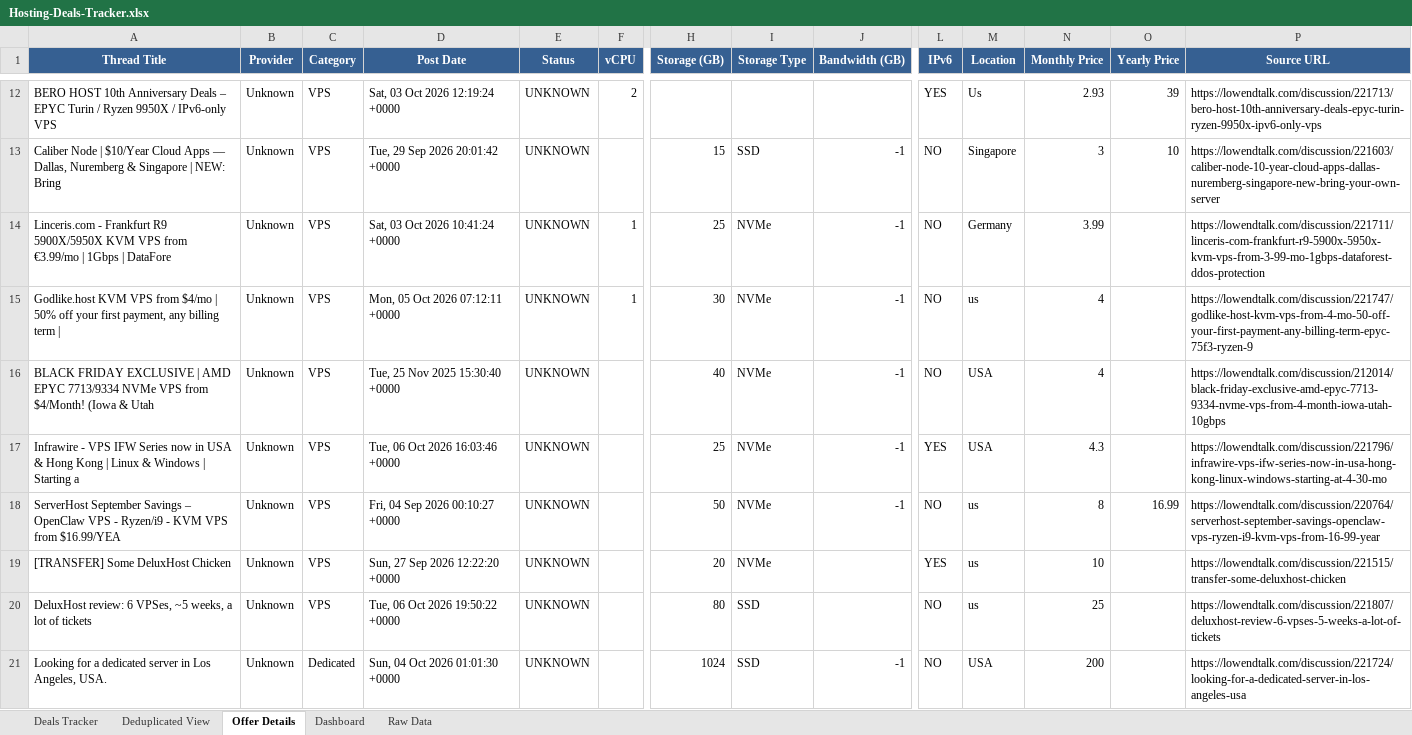
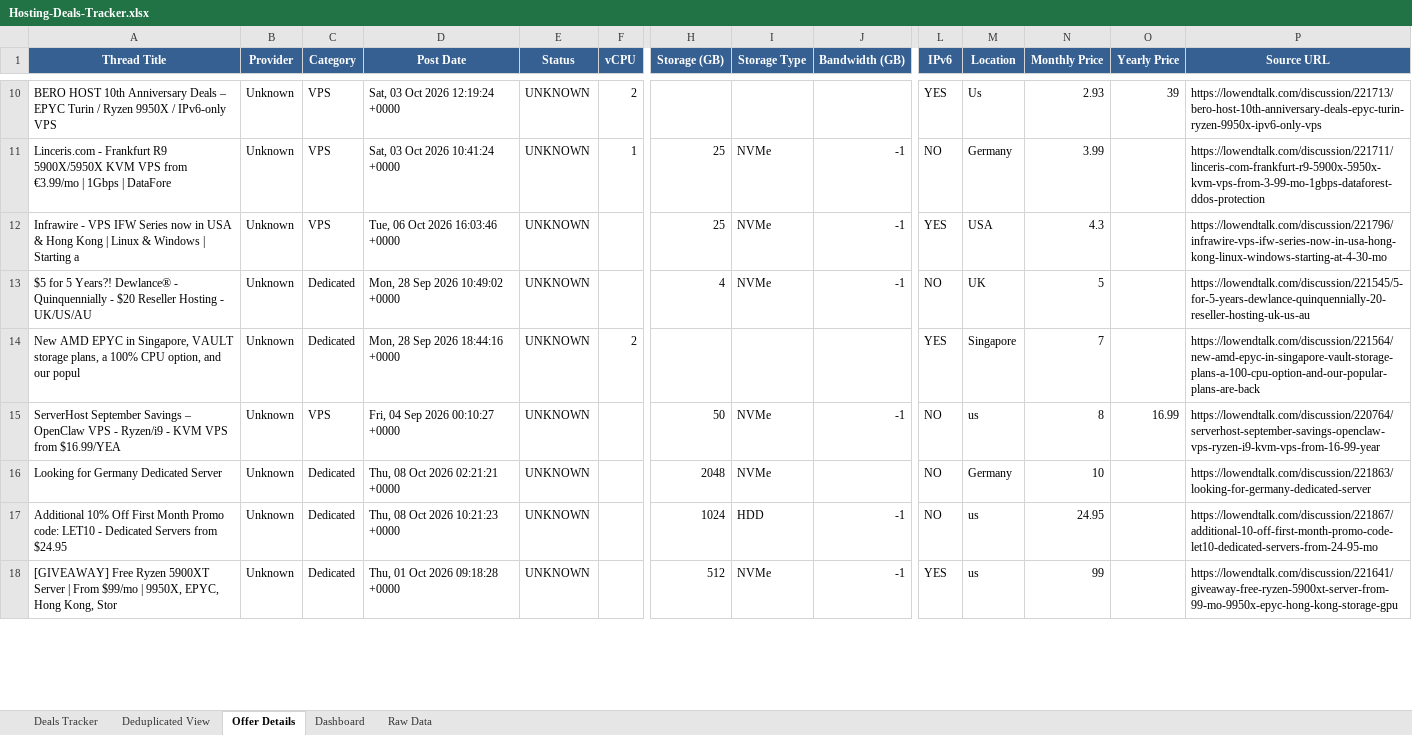
Before and after one commit to bojak83318/hosting-deals-tracker, an Excel workbook: output/Hosting-Deals-Tracker.xlsx, sheet Offer Details, drawn as a sheet; only a part is shown, gaps mark what is left out; values as stored, in another font and other column widths than the file's, no borders; removed rows and columns are numbered as before the commit, all else as after; rows hold the shown columns only; the diff covers the shown part only; the diff names each change by its address in the sheet, - before the commit and + after, or states it on an @@ line.

```diff
--- a/output/Hosting-Deals-Tracker.xlsx (sheet Offer Details)
+++ b/output/Hosting-Deals-Tracker.xlsx (sheet Offer Details)
-row 13: Caliber Node | $10/Year Cloud Apps — Dallas, Nuremberg & Singapore | NEW: Bring | Unknown | VPS | Tue, 29 Sep 2026 20:01:42 +0000 | UNKNOWN |  | 15 | SSD | -1 | NO | Singapore | 3 | 10 | https://lowendtalk.com/discussion/221603/caliber-node-10-year-cloud-apps-dallas-nuremberg-singapore-new-bring-your-own-server
-row 15: Godlike.host KVM VPS from $4/mo | 50% off your first payment, any billing term | | Unknown | VPS | Mon, 05 Oct 2026 07:12:11 +0000 | UNKNOWN | 1 | 30 | NVMe | -1 | NO | us | 4 |  | https://lowendtalk.com/discussion/221747/godlike-host-kvm-vps-from-4-mo-50-off-your-first-payment-any-billing-term-epyc-75f3-ryzen-9
-row 16: BLACK FRIDAY EXCLUSIVE | AMD EPYC 7713/9334 NVMe VPS from $4/Month! (Iowa & Utah | Unknown | VPS | Tue, 25 Nov 2025 15:30:40 +0000 | UNKNOWN |  | 40 | NVMe | -1 | NO | USA | 4 |  | https://lowendtalk.com/discussion/212014/black-friday-exclusive-amd-epyc-7713-9334-nvme-vps-from-4-month-iowa-utah-10gbps
+row 13: $5 for 5 Years?! Dewlance® - Quinquennially - $20 Reseller Hosting - UK/US/AU | Unknown | Dedicated | Mon, 28 Sep 2026 10:49:02 +0000 | UNKNOWN |  | 4 | NVMe | -1 | NO | UK | 5 |  | https://lowendtalk.com/discussion/221545/5-for-5-years-dewlance-quinquennially-20-reseller-hosting-uk-us-au
+row 14: New AMD EPYC in Singapore, VAULT storage plans, a 100% CPU option, and our popul | Unknown | Dedicated | Mon, 28 Sep 2026 18:44:16 +0000 | UNKNOWN | 2 |  |  |  | YES | Singapore | 7 |  | https://lowendtalk.com/discussion/221564/new-amd-epyc-in-singapore-vault-storage-plans-a-100-cpu-option-and-our-popular-plans-are-back
-row 19: [TRANSFER] Some DeluxHost Chicken | Unknown | VPS | Sun, 27 Sep 2026 12:22:20 +0000 | UNKNOWN |  | 20 | NVMe |  | YES | us | 10 |  | https://lowendtalk.com/discussion/221515/transfer-some-deluxhost-chicken
-row 20: DeluxHost review: 6 VPSes, ~5 weeks, a lot of tickets | Unknown | VPS | Tue, 06 Oct 2026 19:50:22 +0000 | UNKNOWN |  | 80 | SSD |  | NO | us | 25 |  | https://lowendtalk.com/discussion/221807/deluxhost-review-6-vpses-5-weeks-a-lot-of-tickets
+row 16: Looking for Germany Dedicated Server | Unknown | Dedicated | Thu, 08 Oct 2026 02:21:21 +0000 | UNKNOWN |  | 2048 | NVMe |  | NO | Germany | 10 |  | https://lowendtalk.com/discussion/221863/looking-for-germany-dedicated-server
-A17 (Thread Title): Looking for a dedicated server in Los Angeles, USA.
+A17 (Thread Title): Additional 10% Off First Month Promo code: LET10 - Dedicated Servers from $24.95
-D17 (Post Date): Sun, 04 Oct 2026 01:01:30 +0000
+D17 (Post Date): Thu, 08 Oct 2026 10:21:23 +0000
-I17 (Storage Type): SSD
+I17 (Storage Type): HDD
-M17 (Location): USA
+M17 (Location): us
-N17 (Monthly Price): 200
+N17 (Monthly Price): 24.95
-P17 (Source URL): https://lowendtalk.com/discussion/221724/looking-for-a-dedicated-server-in-los-angeles-usa
+P17 (Source URL): https://lowendtalk.com/discussion/221867/additional-10-off-first-month-promo-code-let10-dedicated-servers-from-24-95-mo
+row 18: [GIVEAWAY] Free Ryzen 5900XT Server | From $99/mo | 9950X, EPYC, Hong Kong, Stor | Unknown | Dedicated | Thu, 01 Oct 2026 09:18:28 +0000 | UNKNOWN |  | 512 | NVMe | -1 | YES | us | 99 |  | https://lowendtalk.com/discussion/221641/giveaway-free-ryzen-5900xt-server-from-99-mo-9950x-epyc-hong-kong-storage-gpu
```
Also changed, not shown: 9 added rows, 11 removed rows, 1 moved row and 6 edited cells elsewhere in this sheet, sheet Raw Data, sheet Deals Tracker, sheet Deduplicated View, sheet Dashboard, 1 other file.
